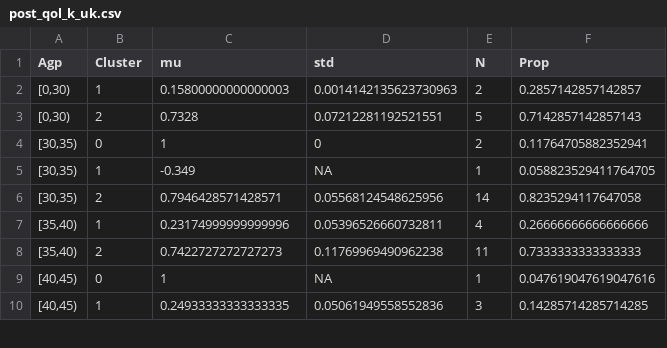
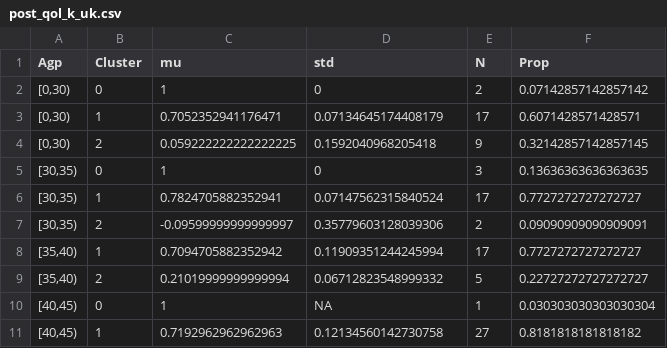
Before and after one commit to TimeWz667/HPRU_HZQoL, a CSV file: posteriors/post_qol_k_uk.csv, drawn as a sheet; only a part is shown; the diff covers the shown part only.

```diff
--- a/posteriors/post_qol_k_uk.csv
+++ b/posteriors/post_qol_k_uk.csv
@@ -1,10 +1,11 @@
 Agp,Cluster,mu,std,N,Prop
-"[0,30)",1,0.15800000000000003,0.0014142135623730963,2,0.2857142857142857
-"[0,30)",2,0.7328,0.07212281192521551,5,0.7142857142857143
-"[30,35)",0,1,0,2,0.11764705882352941
-"[30,35)",1,-0.349,NA,1,0.058823529411764705
-"[30,35)",2,0.7946428571428571,0.05568124548625956,14,0.8235294117647058
-"[35,40)",1,0.23174999999999996,0.05396526660732811,4,0.26666666666666666
-"[35,40)",2,0.7422727272727273,0.11769969490962238,11,0.7333333333333333
-"[40,45)",0,1,NA,1,0.047619047619047616
-"[40,45)",1,0.24933333333333335,0.05061949558552836,3,0.14285714285714285
+"[0,30)",0,1,0,2,0.07142857142857142
+"[0,30)",1,0.7052352941176471,0.07134645174408179,17,0.6071428571428571
+"[0,30)",2,0.059222222222222225,0.1592040968205418,9,0.32142857142857145
+"[30,35)",0,1,0,3,0.13636363636363635
+"[30,35)",1,0.7824705882352941,0.07147562315840524,17,0.7727272727272727
+"[30,35)",2,-0.09599999999999997,0.35779603128039306,2,0.09090909090909091
+"[35,40)",1,0.7094705882352942,0.11909351244245994,17,0.7727272727272727
+"[35,40)",2,0.21019999999999994,0.06712823548999332,5,0.22727272727272727
+"[40,45)",0,1,NA,1,0.030303030303030304
+"[40,45)",1,0.7192962962962963,0.12134560142730758,27,0.8181818181818182
```
Also changed, not shown: 3 added rows, 3 removed rows and 92 edited cells elsewhere in this file, docs/tabs/QALY_loss_stats_orig.csv, pars/pars_ql_orig.csv, 39 other files.
